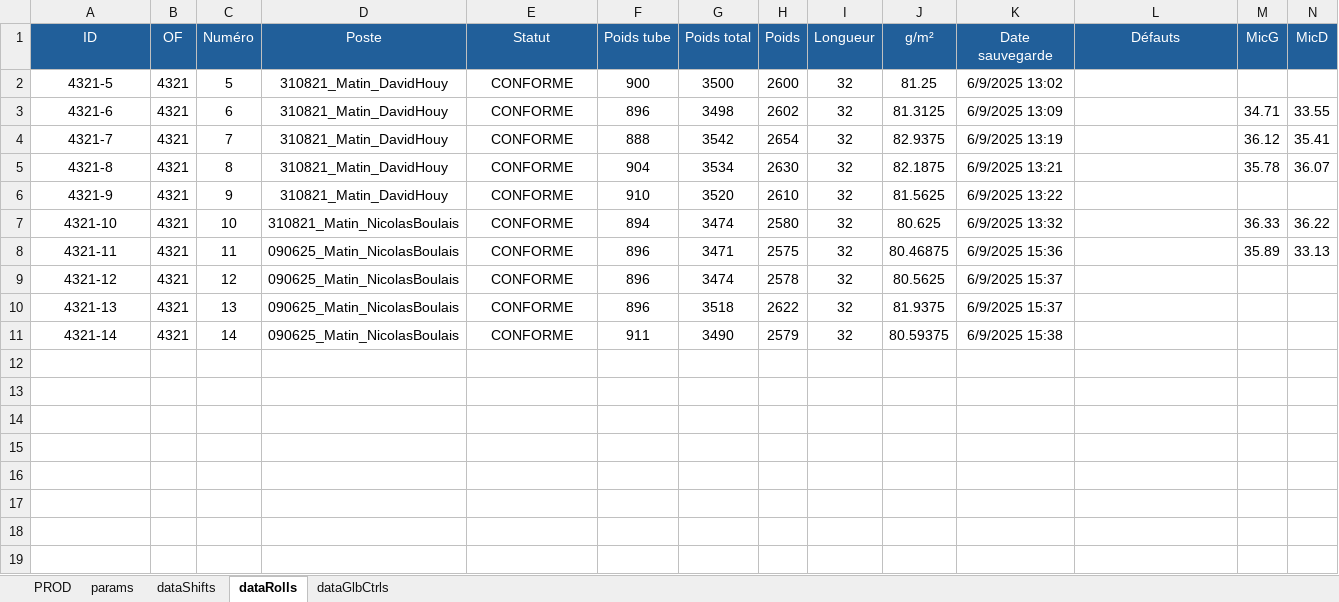
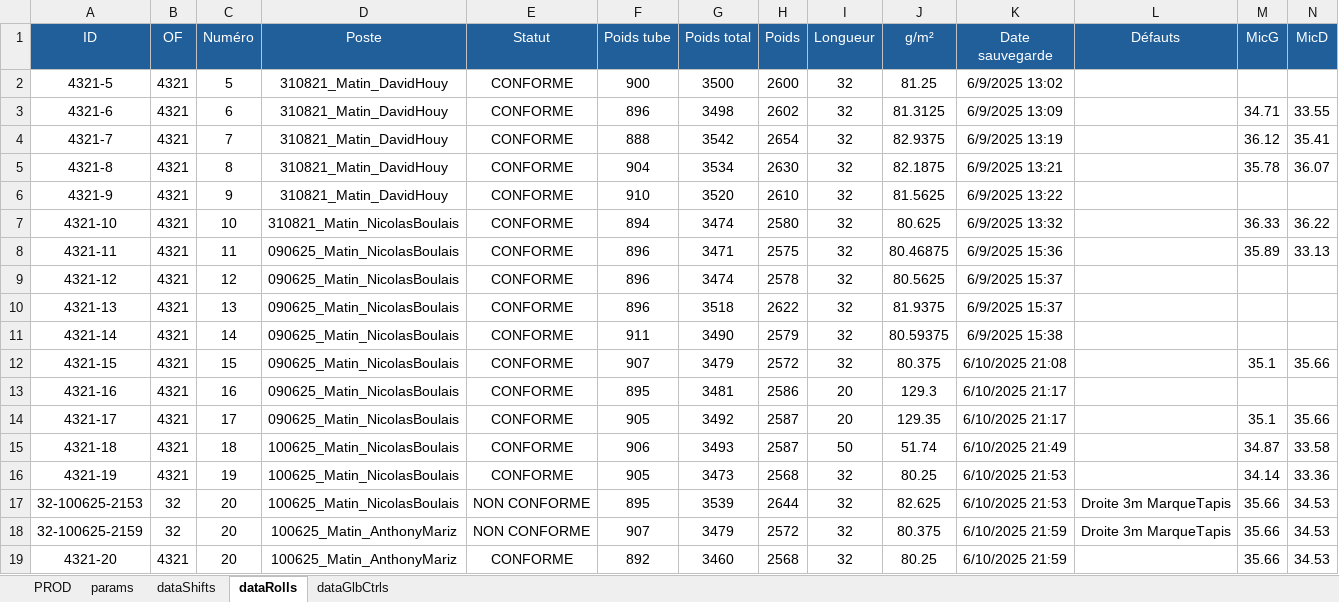
Before and after one commit to NicoWithManyO/Ligne-G, an Excel workbook: PROD.xlsm, sheet dataRolls, drawn as a sheet; only a part is shown; values as stored, in another font and other column widths than the file's, no borders; conditional formats not drawn; rows hold the shown columns only; the diff names each change by its address in the sheet, - before the commit and + after, or states it on an @@ line.

```diff
--- a/PROD.xlsm (sheet dataRolls)
+++ b/PROD.xlsm (sheet dataRolls)
+row 12: 4321-15 | 4321 | 15 | 090625_Matin_NicolasBoulais | CONFORME | 907 | 3479 | 2572 | 32 | 80.375 | 6/10/2025 21:08 |  | 35.1 | 35.66
+row 13: 4321-16 | 4321 | 16 | 090625_Matin_NicolasBoulais | CONFORME | 895 | 3481 | 2586 | 20 | 129.3 | 6/10/2025 21:17
+row 14: 4321-17 | 4321 | 17 | 090625_Matin_NicolasBoulais | CONFORME | 905 | 3492 | 2587 | 20 | 129.35 | 6/10/2025 21:17 |  | 35.1 | 35.66
+row 15: 4321-18 | 4321 | 18 | 100625_Matin_NicolasBoulais | CONFORME | 906 | 3493 | 2587 | 50 | 51.74 | 6/10/2025 21:49 |  | 34.87 | 33.58
+row 16: 4321-19 | 4321 | 19 | 100625_Matin_NicolasBoulais | CONFORME | 905 | 3473 | 2568 | 32 | 80.25 | 6/10/2025 21:53 |  | 34.14 | 33.36
+row 17: 32-100625-2153 | 32 | 20 | 100625_Matin_NicolasBoulais | NON CONFORME | 895 | 3539 | 2644 | 32 | 82.625 | 6/10/2025 21:53 | Droite 3m MarqueTapis | 35.66 | 34.53
+row 18: 32-100625-2159 | 32 | 20 | 100625_Matin_AnthonyMariz | NON CONFORME | 907 | 3479 | 2572 | 32 | 80.375 | 6/10/2025 21:59 | Droite 3m MarqueTapis | 35.66 | 34.53
+row 19: 4321-20 | 4321 | 20 | 100625_Matin_AnthonyMariz | CONFORME | 892 | 3460 | 2568 | 32 | 80.25 | 6/10/2025 21:59 |  | 35.66 | 34.53
```
Also changed, not shown: sheet PROD, sheet dataGlbCtrls, hidden cells, charts or pictures, 1 other file.
